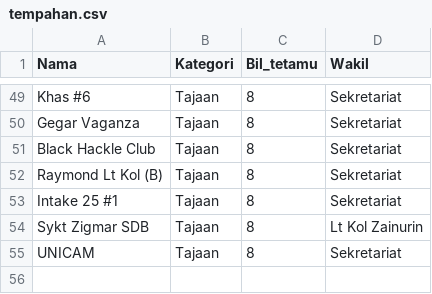
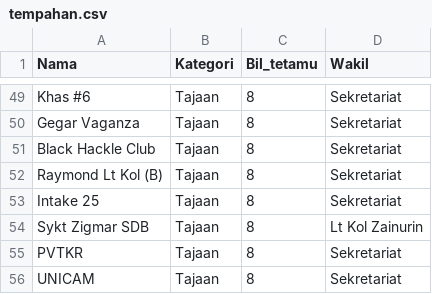
Before and after one commit to hamdanyc/mmmr, a CSV file: tempahan.csv, drawn as a sheet; only a part is shown, gaps mark what is left out.

Commit message:
Add PVTKR

```diff
--- a/tempahan.csv
+++ b/tempahan.csv
@@ -52,4 +52,5 @@ Black Hackle Club,Tajaan,8,Sekretariat
 Raymond Lt Kol (B),Tajaan,8,Sekretariat
-Intake 25 #1,Tajaan,8,Sekretariat
+Intake 25,Tajaan,8,Sekretariat
 Sykt Zigmar SDB,Tajaan,8,Lt Kol Zainurin
+PVTKR,Tajaan,8,Sekretariat
 UNICAM,Tajaan,8,Sekretariat
```
